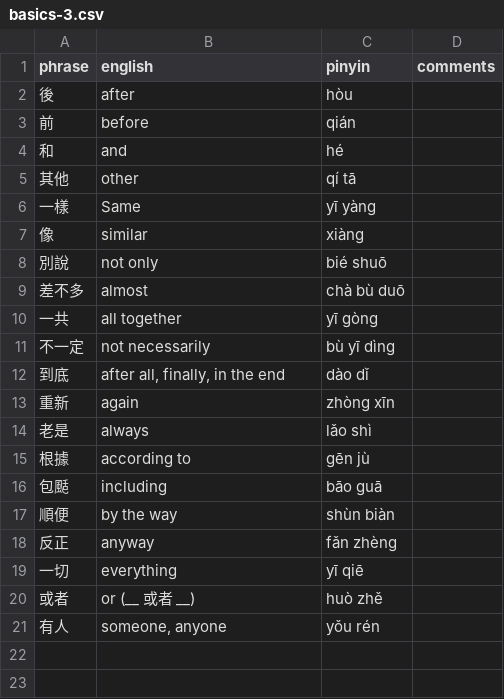
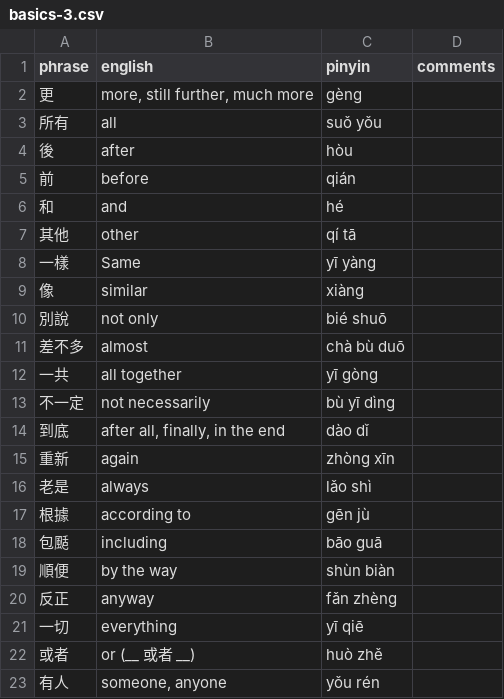
Before and after one commit to pjflanagan/char-pinyin-juying, a CSV file: data/flashcards/basics/basics-3.csv, drawn as a sheet.

```diff
--- a/data/flashcards/basics/basics-3.csv
+++ b/data/flashcards/basics/basics-3.csv
@@ -1,2 +1,4 @@
 phrase,english,pinyin,comments
+更,"more, still further, much more",gèng,
+所有,all,suǒ yǒu,
 後,after,hòu,
```
Also changed, not shown: data/flashcards/dishes/dishes-1.csv, data/flashcards/dishes/dishes-2.csv, 7 other files.
